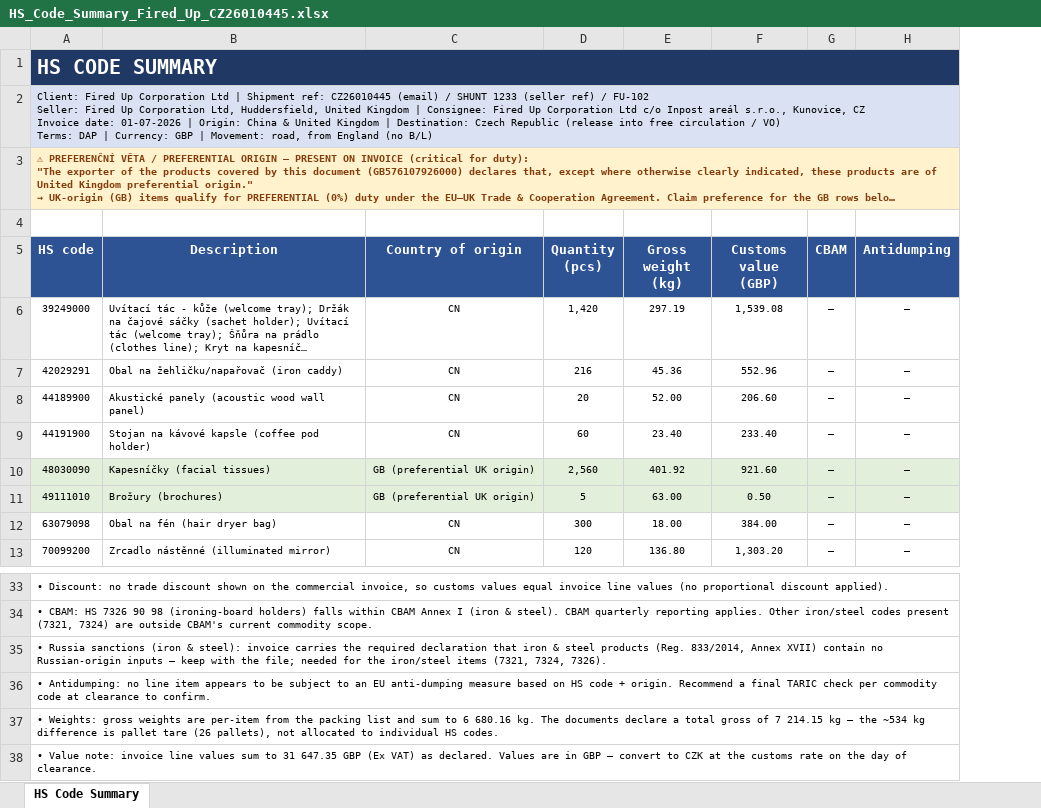
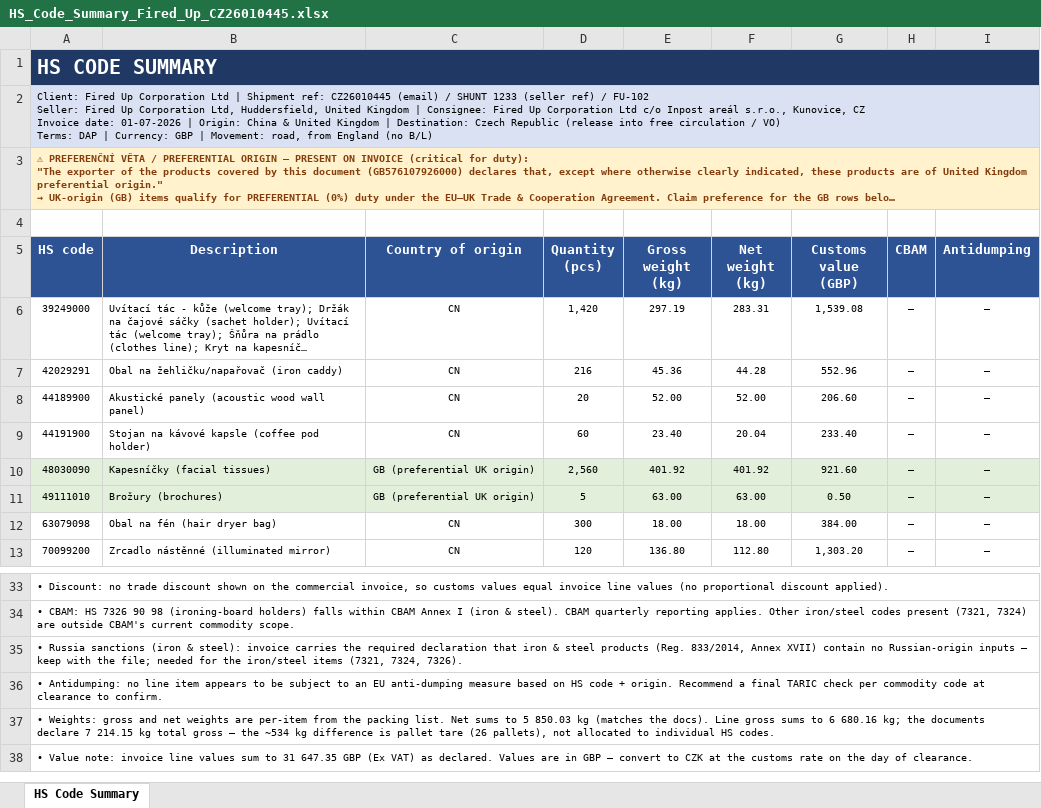
Before and after one commit to Kseni-ia/customs, an Excel workbook: output/HS_Code_Summary_Fired_Up_CZ26010445.xlsx, sheet HS Code Summary, drawn as a sheet; only a part is shown, gaps mark what is left out; long unchanged cells end in …; values as stored, in another font and other column widths than the file's, no borders; the diff names each change by its address in the sheet, - before the commit and + after, or states it on an @@ line.

```diff
--- a/output/HS_Code_Summary_Fired_Up_CZ26010445.xlsx (sheet HS Code Summary)
+++ b/output/HS_Code_Summary_Fired_Up_CZ26010445.xlsx (sheet HS Code Summary)
+column F (Net weight (kg)), rows 6-13: 283.31 | 44.28 | 52.00 | 20.04 | 401.92 | 63.00 | 18.00 | 112.80
-A37 (HS code): …Weights: gross weights are per-item from the packing list and sum to 6 680.16 kg. The documents declare a total gross of 7 214.15 kg — the…
+A37 (HS code): …Weights: gross and net weights are per-item from the packing list. Net sums to 5 850.03 kg (matches the docs). Line gross sums to 6 680.16 kg; the documents declare 7 214.15 kg total gross — the…
```
